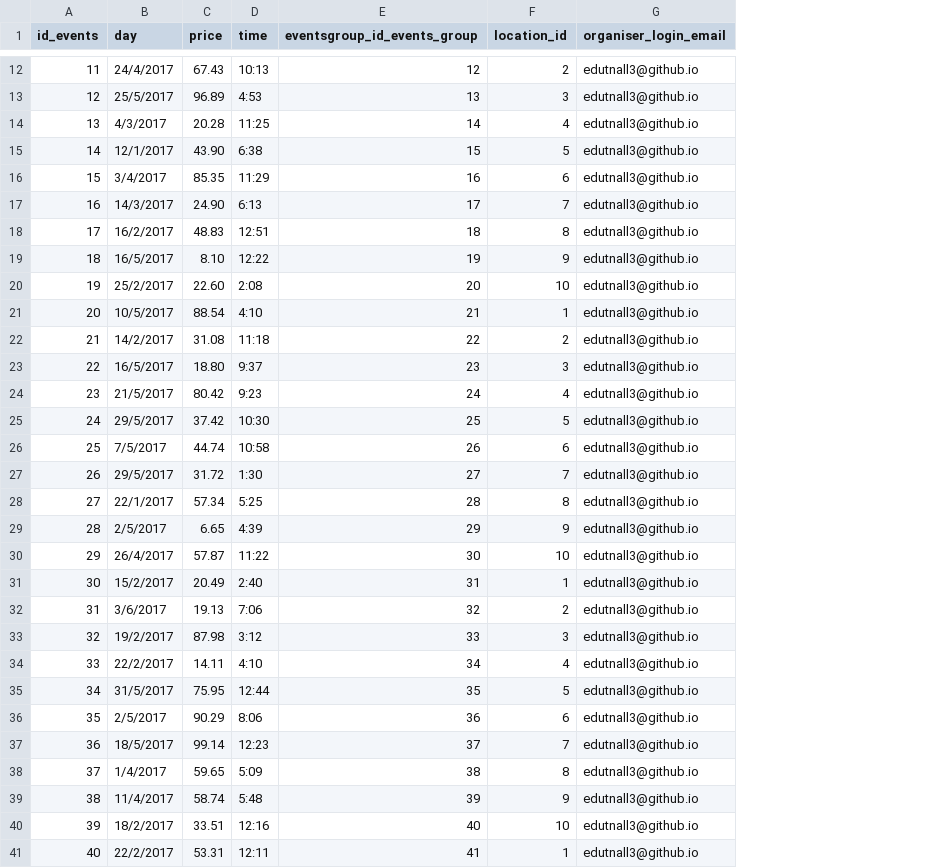
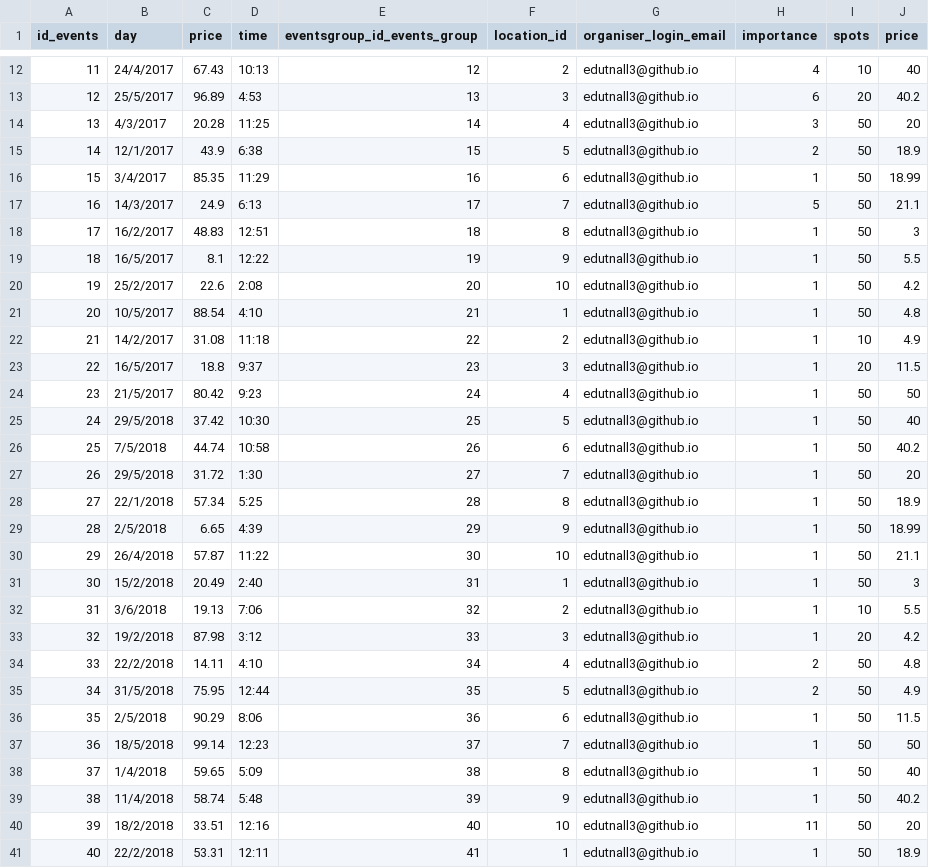
Before and after one commit to ippokratoys/Parents-On-Duty, a CSV file: stp_back_end/events.csv, drawn as a sheet; only a part is shown, gaps mark what is left out; the diff covers the shown part only; the diff names each change by its address in the sheet, - before the commit and + after, or states it on an @@ line.

```diff
--- a/stp_back_end/events.csv
+++ b/stp_back_end/events.csv
+column H (importance), rows 12-41: 4 | 6 | 3 | 2 | 1 | 5 | 1 | 1 | 1 | 1 | 1 | 1 | 1 | 1 | 1 | 1 | 1 | 1 | 1 | 1 | 1 | 1 | 2 | 2 | 1 | 1 | 1 | 1 | 11 | 1
+column I (spots), rows 12-41: 10 | 20 | 50 | 50 | 50 | 50 | 50 | 50 | 50 | 50 | 10 | 20 | 50 | 50 | 50 | 50 | 50 | 50 | 50 | 50 | 10 | 20 | 50 | 50 | 50 | 50 | 50 | 50 | 50 | 50
+column J (price), rows 12-41: 40 | 40.2 | 20 | 18.9 | 18.99 | 21.1 | 3 | 5.5 | 4.2 | 4.8 | 4.9 | 11.5 | 50 | 40 | 40.2 | 20 | 18.9 | 18.99 | 21.1 | 3 | 5.5 | 4.2 | 4.8 | 4.9 | 11.5 | 50 | 40 | 40.2 | 20 | 18.9
-C15 (price): 43.90
+C15 (price): 43.9
-C17 (price): 24.90
+C17 (price): 24.9
-C19 (price): 8.10
+C19 (price): 8.1
-C20 (price): 22.60
+C20 (price): 22.6
-C23 (price): 18.80
+C23 (price): 18.8
-B25 (day): 29/5/2017
+B25 (day): 29/5/2018
-B26 (day): 7/5/2017
+B26 (day): 7/5/2018
-B27 (day): 29/5/2017
+B27 (day): 29/5/2018
-B28 (day): 22/1/2017
+B28 (day): 22/1/2018
-B29 (day): 2/5/2017
+B29 (day): 2/5/2018
-B30 (day): 26/4/2017
+B30 (day): 26/4/2018
-B31 (day): 15/2/2017
+B31 (day): 15/2/2018
-B32 (day): 3/6/2017
+B32 (day): 3/6/2018
-B33 (day): 19/2/2017
+B33 (day): 19/2/2018
-B34 (day): 22/2/2017
+B34 (day): 22/2/2018
-B35 (day): 31/5/2017
+B35 (day): 31/5/2018
-B36 (day): 2/5/2017
+B36 (day): 2/5/2018
-B37 (day): 18/5/2017
+B37 (day): 18/5/2018
-B38 (day): 1/4/2017
+B38 (day): 1/4/2018
-B39 (day): 11/4/2017
+B39 (day): 11/4/2018
-B40 (day): 18/2/2017
+B40 (day): 18/2/2018
-B41 (day): 22/2/2017
+B41 (day): 22/2/2018
```
Also changed, not shown: 70 edited cells elsewhere in this file, stp_back_end/locations10.csv.
